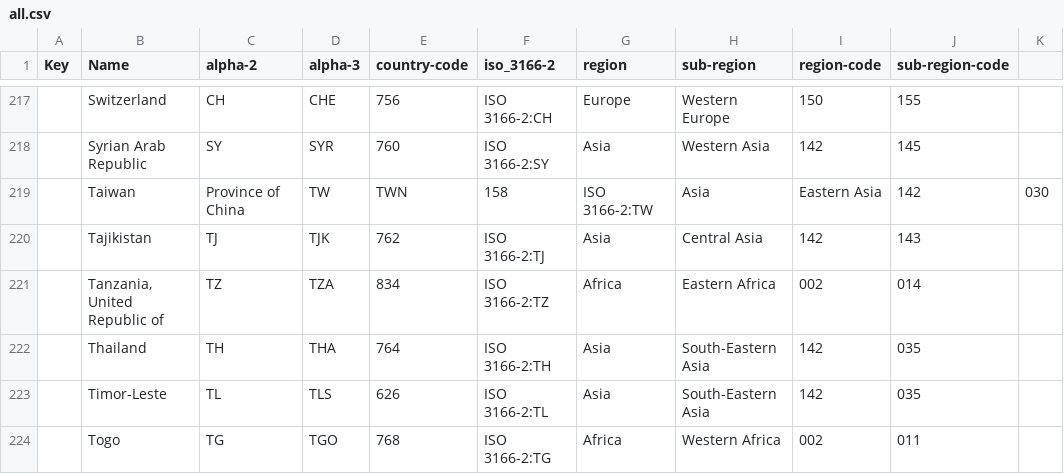
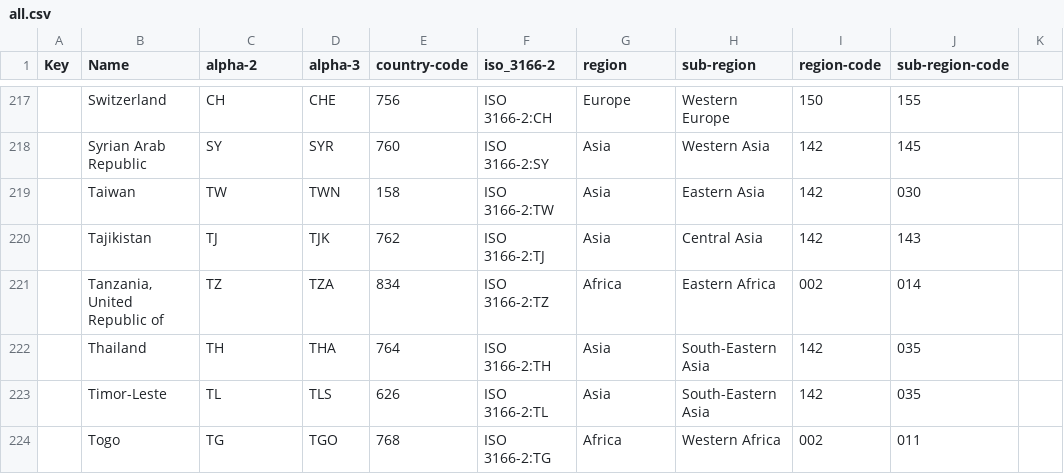
Before and after one commit to vostokbike/ISO-3166-Countries-with-Regional-Codes, a CSV file: all/all.csv, drawn as a sheet; only a part is shown, gaps mark what is left out.

Commit message:
Update all.csv

```diff
--- a/all/all.csv
+++ b/all/all.csv
@@ -218,3 +218,3 @@ Key,Name,alpha-2,alpha-3,country-code,iso_3166-2,region,sub-region,region-code,s
 ,Syrian Arab Republic,SY,SYR,760,ISO 3166-2:SY,Asia,Western Asia,142,145
-,Taiwan, Province of China,TW,TWN,158,ISO 3166-2:TW,Asia,Eastern Asia,142,030
+,Taiwan,TW,TWN,158,ISO 3166-2:TW,Asia,Eastern Asia,142,030
 ,Tajikistan,TJ,TJK,762,ISO 3166-2:TJ,Asia,Central Asia,142,143
```
